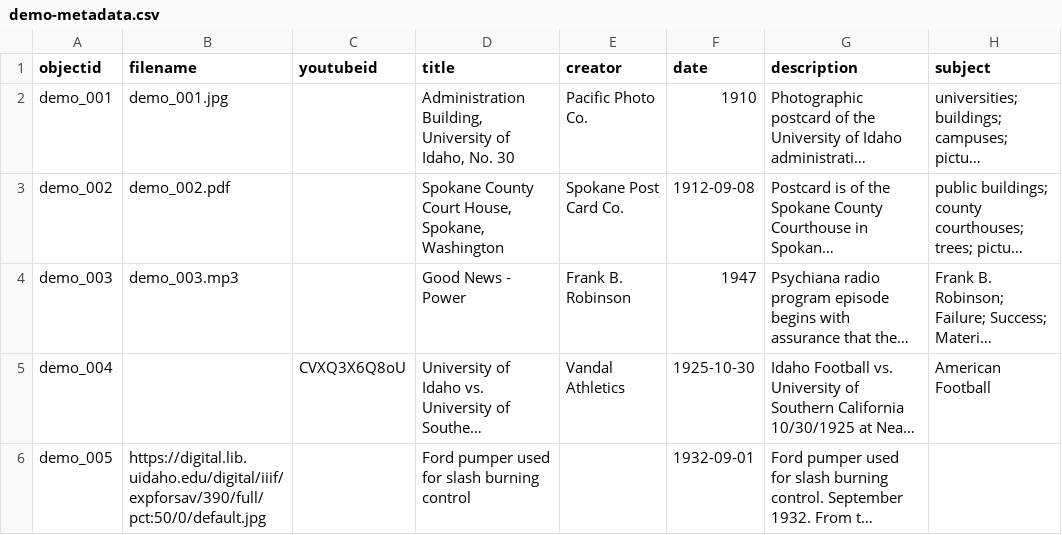
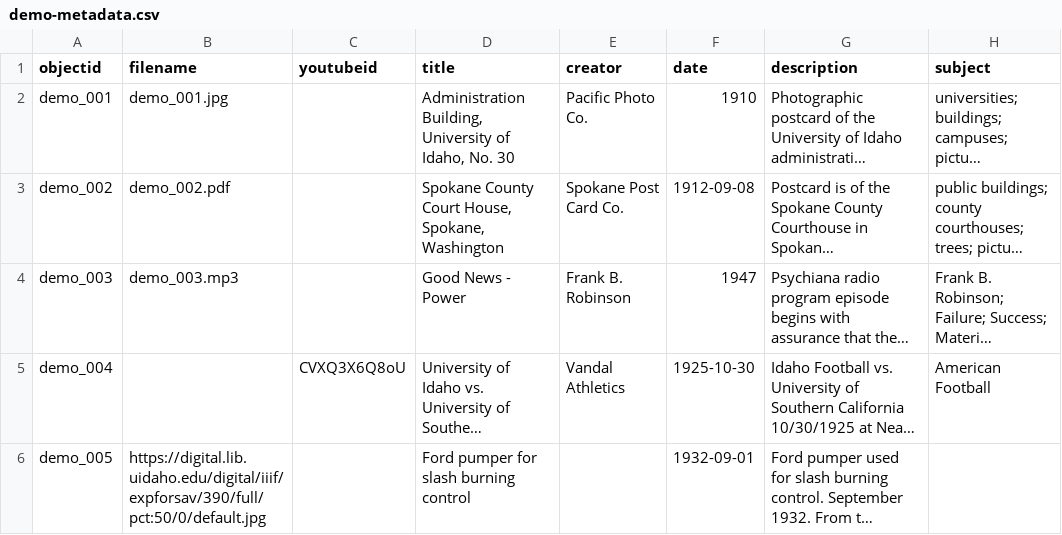
Before and after one commit to SaniyaIrfan/San1, a CSV file: _data/demo-metadata.csv, drawn as a sheet; only a part is shown; long unchanged cells end in …; the diff names each change by its address in the sheet, - before the commit and + after, or states it on an @@ line.

Commit message:
Update demo-metadata.csv

```diff
--- a/_data/demo-metadata.csv
+++ b/_data/demo-metadata.csv
-D6 (title): Ford pumper used for slash burning control
+D6 (title): Ford pumper for slash burning control
```
